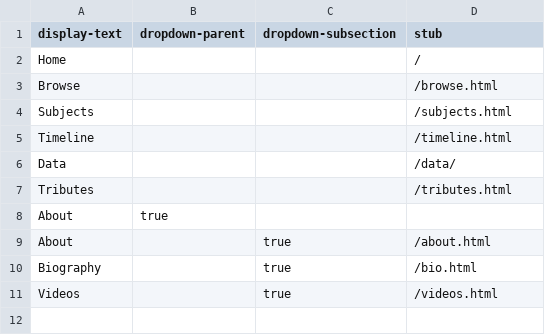
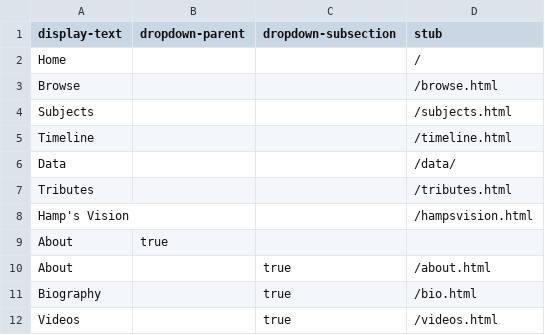
Before and after one commit to uidaholib/ijc_draft, a CSV file: _data/config-nav.csv, drawn as a sheet.

Commit message:
added hamps vision page

```diff
--- a/_data/config-nav.csv
+++ b/_data/config-nav.csv
@@ -7,2 +7,3 @@ Data,,,/data/
 Tributes,,,/tributes.html
+Hamp's Vision,,,/hampsvision.html
 About,true,,
```
Also changed, not shown: 3 other files.
